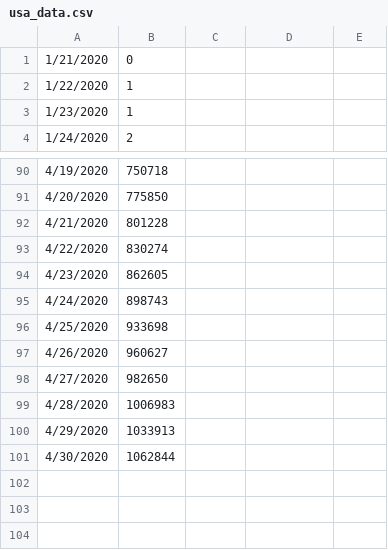
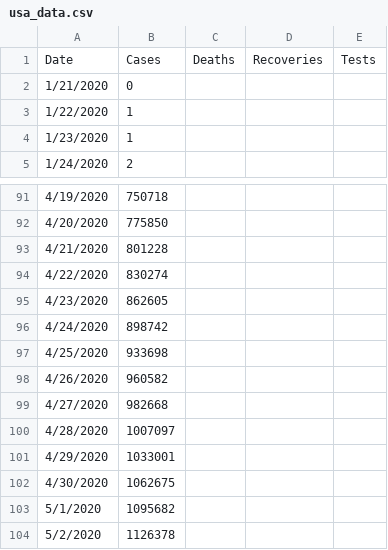
Before and after one commit to krmnino/COVID19_DataTool, a CSV file: usa_data.csv, drawn as a sheet; only a part is shown, gaps mark what is left out.

Commit message:
updated Peru and USA data May3

```diff
--- a/usa_data.csv
+++ b/usa_data.csv
@@ -1 +1,2 @@
+Date,Cases,Deaths,Recoveries,Tests
 1/21/2020,0
@@ -94,8 +95,10 @@
 4/23/2020,862605
-4/24/2020,898743
+4/24/2020,898742
 4/25/2020,933698
-4/26/2020,960627
-4/27/2020,982650
-4/28/2020,1006983
-4/29/2020,1033913
-4/30/2020,1062844
+4/26/2020,960582
+4/27/2020,982668
+4/28/2020,1007097
+4/29/2020,1033001
+4/30/2020,1062675
+5/1/2020,1095682
+5/2/2020,1126378
```
Also changed, not shown: peru_data.csv.
